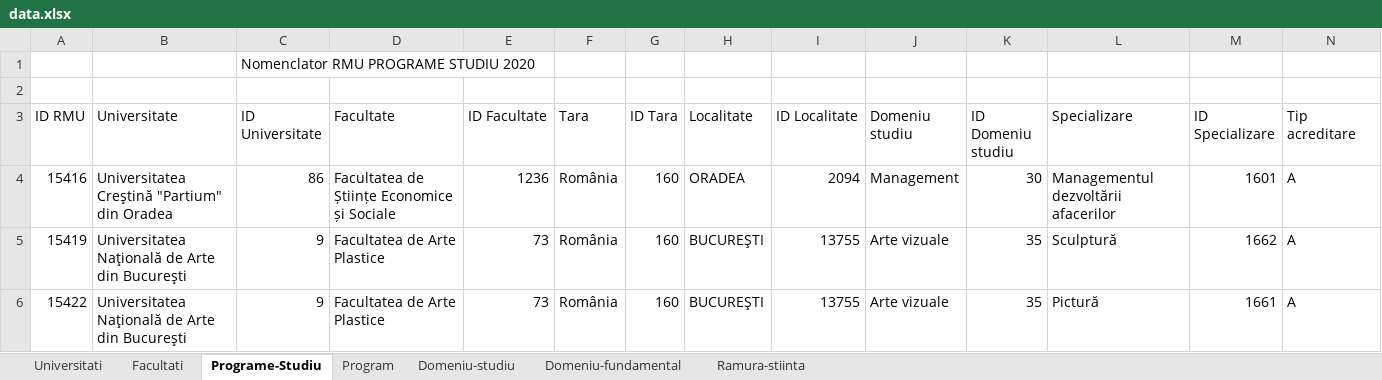
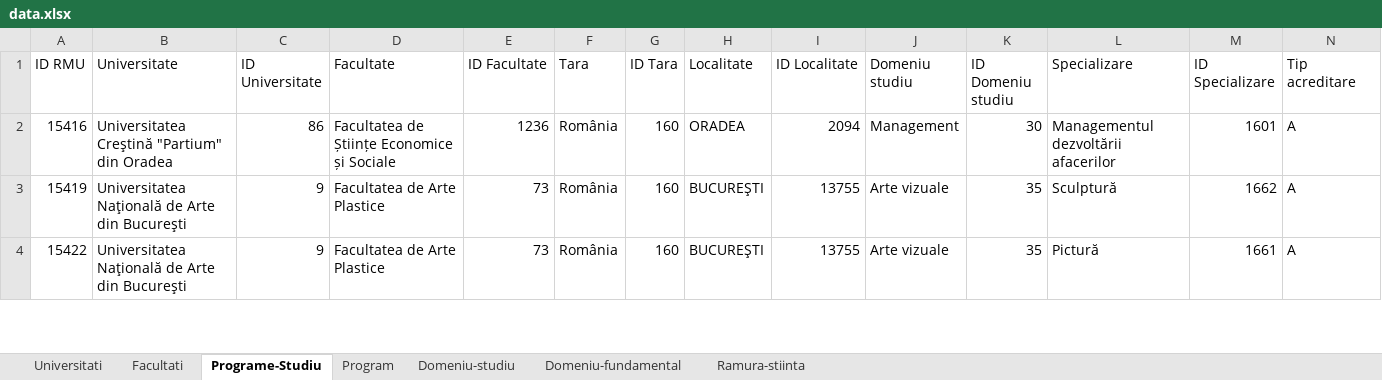
Before and after one commit to BogdanLionte/WADE-hackathon, an Excel workbook: src/main/java/hack2/data.xlsx, sheet Programe-Studiu, drawn as a sheet; only a part is shown; values as stored, in another font and other column widths than the file's, no borders; rows hold the shown columns only; the diff names each change by its address in the sheet, - before the commit and + after, or states it on an @@ line.

```diff
--- a/src/main/java/hack2/data.xlsx (sheet Programe-Studiu)
+++ b/src/main/java/hack2/data.xlsx (sheet Programe-Studiu)
-row 1:  |  | Nomenclator RMU PROGRAME STUDIU 2020
-row 2: (empty)
```
Also changed, not shown: sheet Domeniu-fundamental, sheet Ramura-stiinta, sheet Universitati, sheet Domeniu-studiu, sheet Facultati, sheet Program, 2 other files.
